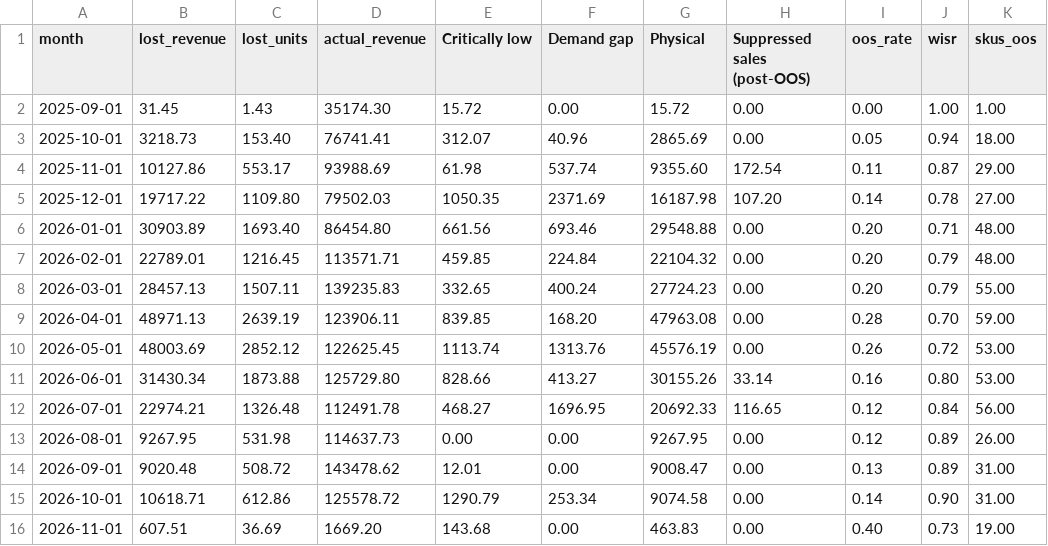
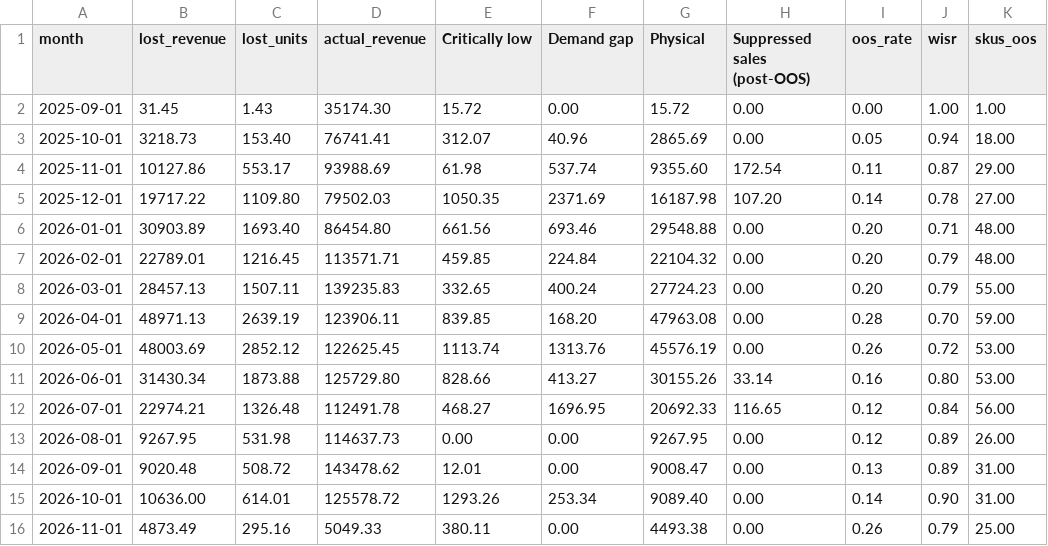
Before and after one commit to ennoenno98/OOSshopify, a CSV file: results/monthly.csv, drawn as a sheet.

```diff
--- a/results/monthly.csv
+++ b/results/monthly.csv
@@ -14,3 +14,3 @@ month,lost_revenue,lost_units,actual_revenue,Critically low,Demand gap,Physical,
 2026-09-01,9020.48,508.72,143478.62,12.01,0.00,9008.47,0.00,0.13,0.89,31.00
-2026-10-01,10618.71,612.86,125578.72,1290.79,253.34,9074.58,0.00,0.14,0.90,31.00
-2026-11-01,607.51,36.69,1669.20,143.68,0.00,463.83,0.00,0.40,0.73,19.00
+2026-10-01,10636.00,614.01,125578.72,1293.26,253.34,9089.40,0.00,0.14,0.90,31.00
+2026-11-01,4873.49,295.16,5049.33,380.11,0.00,4493.38,0.00,0.26,0.79,25.00
```
Also changed, not shown: data/sales_daily.csv, data/variants.csv, 7 other files.
